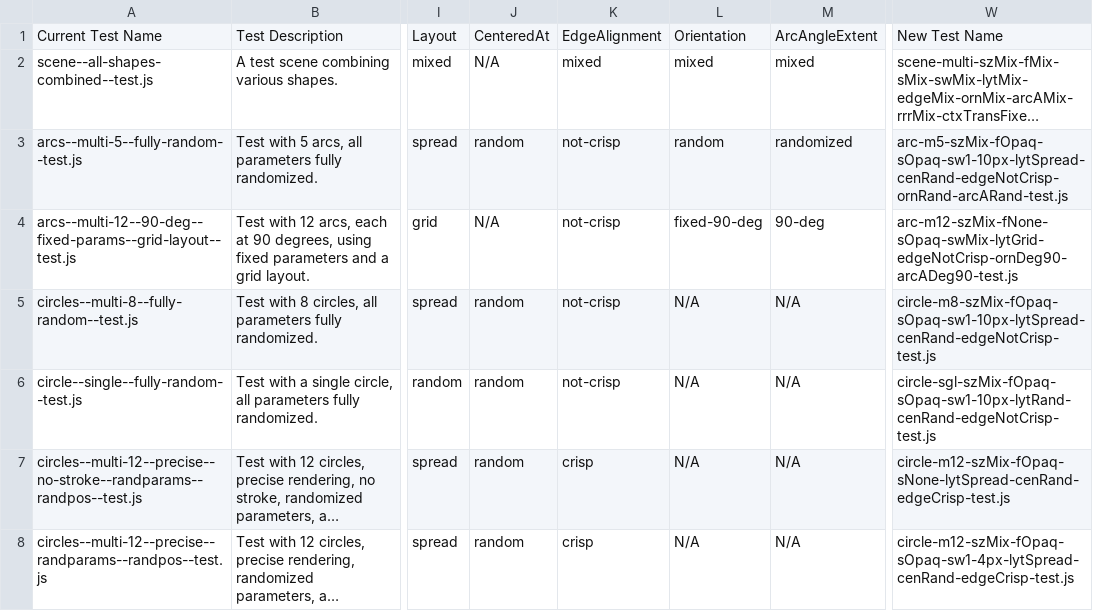
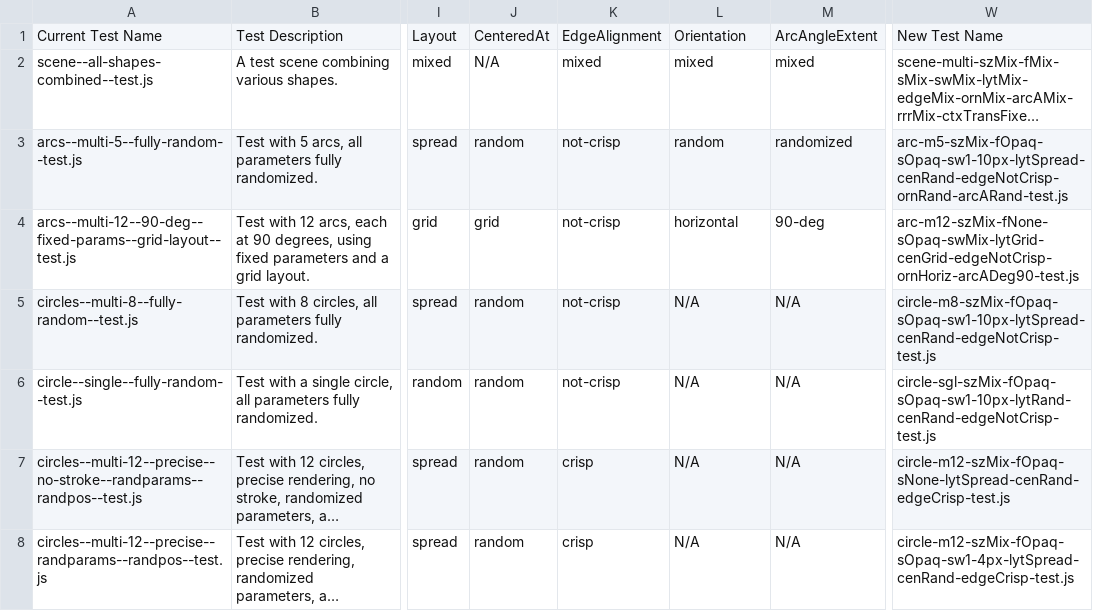
Before and after one commit to davidedc/Minimal-2D-Js-Software-Renderer, a TSV file: test_case_naming_analysis_v19.tsv, drawn as a sheet; only a part is shown, gaps mark what is left out; long unchanged cells end in …; the diff names each change by its address in the sheet, - before the commit and + after, or states it on an @@ line.

Commit message:
checking / tweaking the third test i.e. arcs--multi-12--90-deg--fixed-params--grid-layout--test.js

```diff
--- a/test_case_naming_analysis_v19.tsv
+++ b/test_case_naming_analysis_v19.tsv
-J4: N/A
+J4: grid
-L4: fixed-90-deg
+L4: horizontal
-W4: arc-m12-szMix-fNone-sOpaq-swMix-lytGrid-edgeNotCrisp-ornDeg90-arcADeg90-test.js
+W4: arc-m12-szMix-fNone-sOpaq-swMix-lytGrid-cenGrid-edgeNotCrisp-ornHoriz-arcADeg90-test.js
```
Also changed, not shown: 1 other file.
